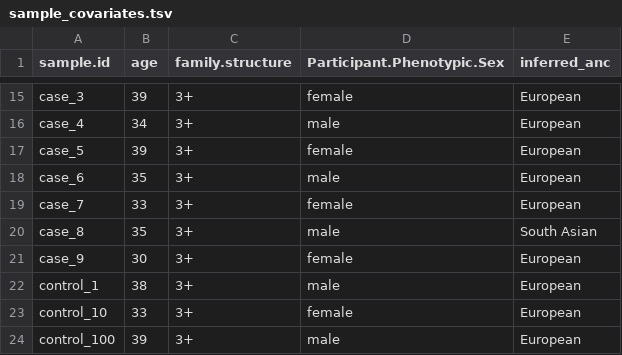
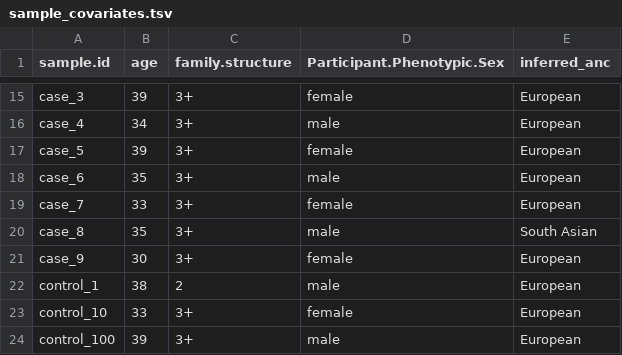
Before and after one commit to whri-phenogenomics/geneBurdenRD, a TSV file: data/sample_covariates.tsv, drawn as a sheet; only a part is shown, gaps mark what is left out.

```diff
--- a/data/sample_covariates.tsv
+++ b/data/sample_covariates.tsv
@@ -21,3 +21,3 @@ case_8	35	3+	male	South Asian
 case_9	30	3+	female	European
-control_1	38	3+	male	European
+control_1	38	2	male	European
 control_10	33	3+	female	European
```
Also changed, not shown: 2 other files.
